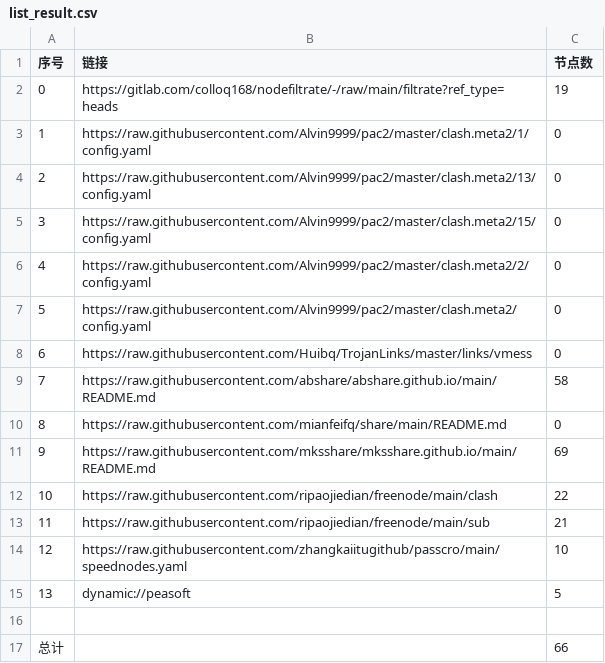
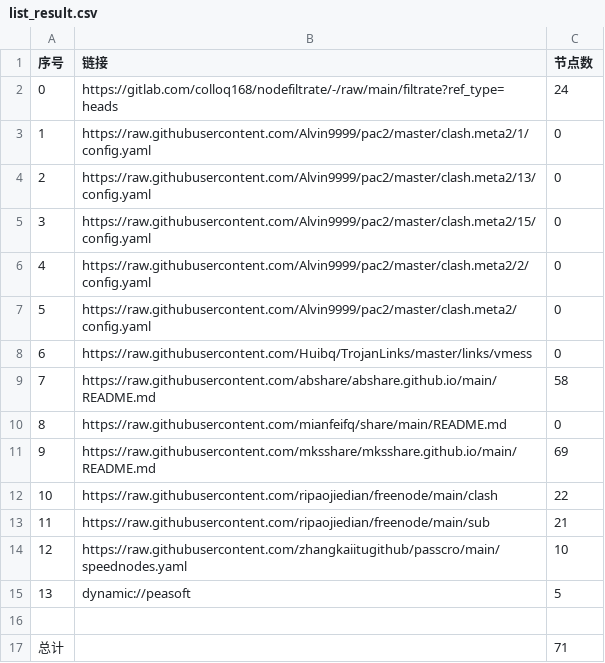
Before and after one commit to shipeng101/NoMoreWalls, a CSV file: list_result.csv, drawn as a sheet.

```diff
--- a/list_result.csv
+++ b/list_result.csv
@@ -1,3 +1,3 @@
 序号,链接,节点数
-0,https://gitlab.com/colloq168/nodefiltrate/-/raw/main/filtrate?ref_type=heads,19
+0,https://gitlab.com/colloq168/nodefiltrate/-/raw/main/filtrate?ref_type=heads,24
 1,https://raw.githubusercontent.com/Alvin9999/pac2/master/clash.meta2/1/config.yaml,0
@@ -16,2 +16,2 @@
 
-总计,,66
+总计,,71
```
Also changed, not shown: 23 other files.
